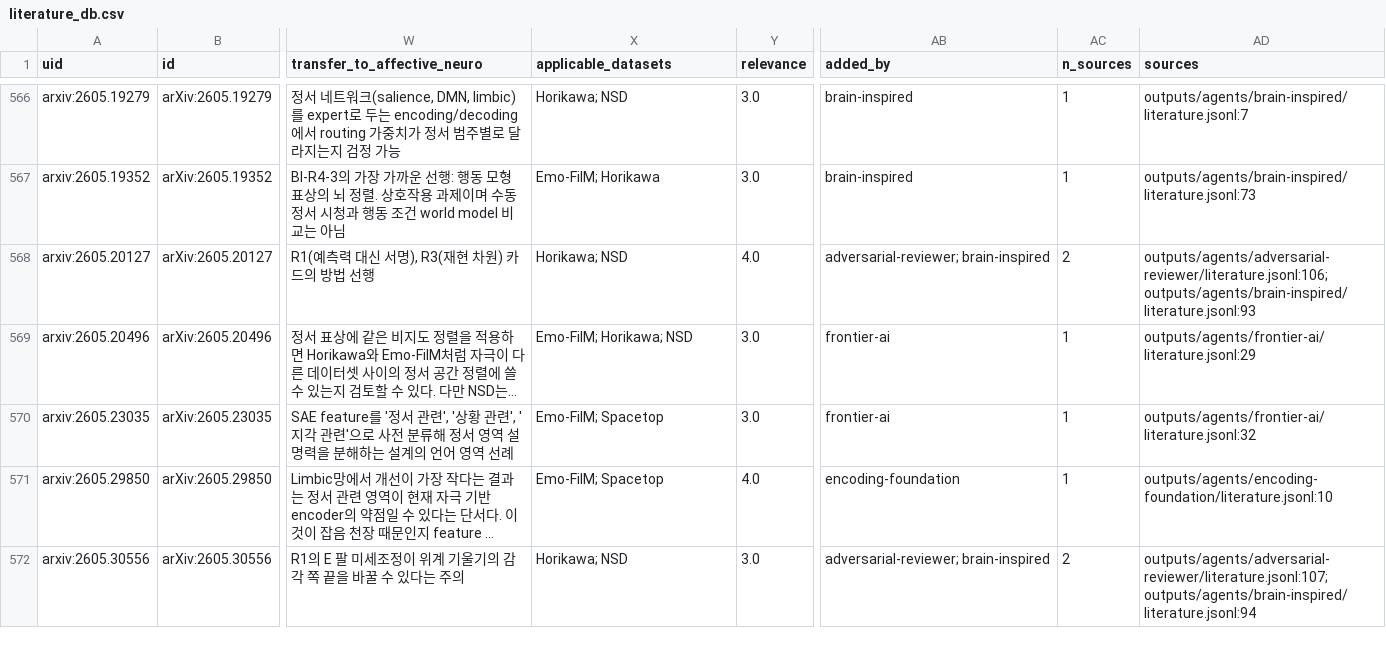
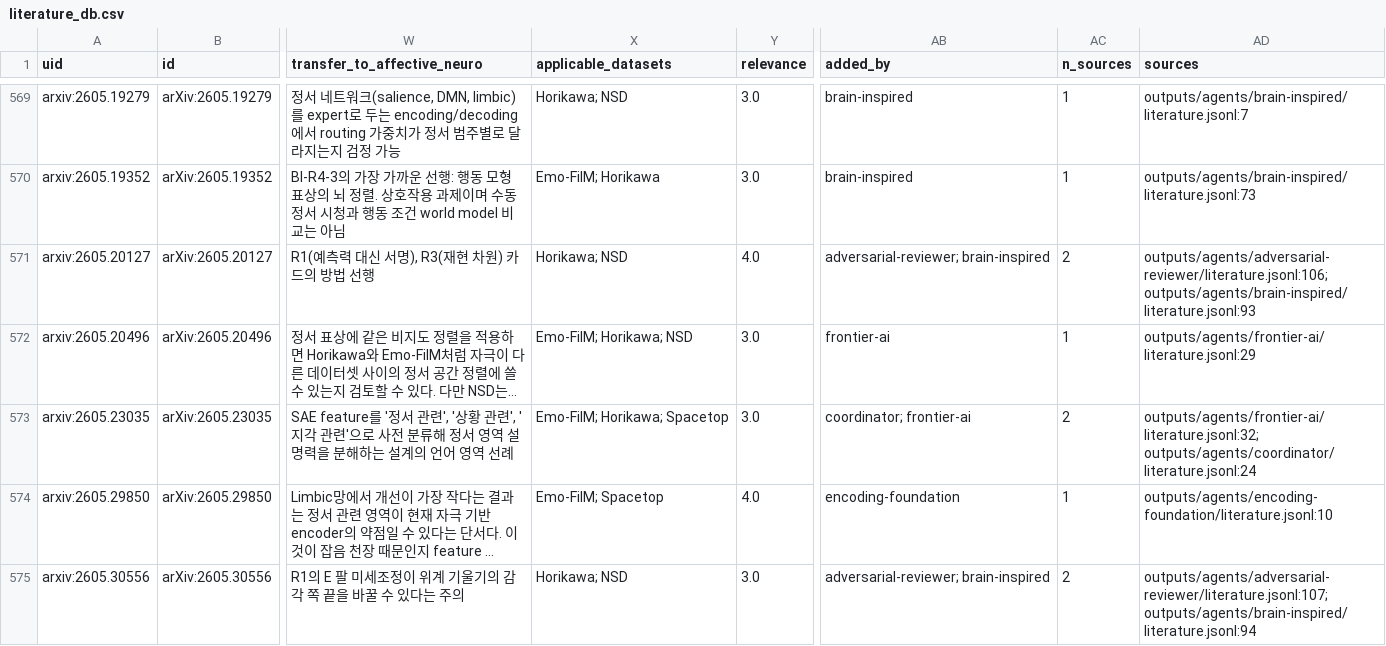
Before and after one commit to dametime14/emotion_explore, a CSV file: outputs/literature/literature_db.csv, drawn as a sheet; only a part is shown, gaps mark what is left out; long unchanged cells end in …; addresses are those after the commit; the diff covers the shown part only; the diff names each change by its address in the sheet, - before the commit and + after, or states it on an @@ line.

```diff
--- a/outputs/literature/literature_db.csv
+++ b/outputs/literature/literature_db.csv
-X573 (applicable_datasets): Emo-FilM; Spacetop
+X573 (applicable_datasets): Emo-FilM; Horikawa; Spacetop
-AB573 (added_by): frontier-ai
+AB573 (added_by): coordinator; frontier-ai
-AC573 (n_sources): 1
+AC573 (n_sources): 2
-AD573 (sources): outputs/agents/frontier-ai/literature.jsonl:32
+AD573 (sources): outputs/agents/frontier-ai/literature.jsonl:32; outputs/agents/coordinator/literature.jsonl:24
```
Also changed, not shown: 5 added rows and 21 edited cells elsewhere in this file, 5 other files.
